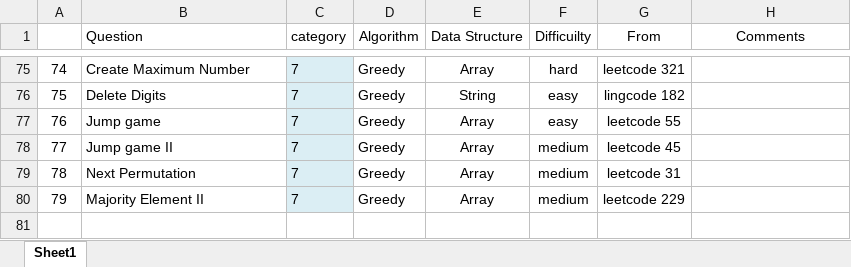
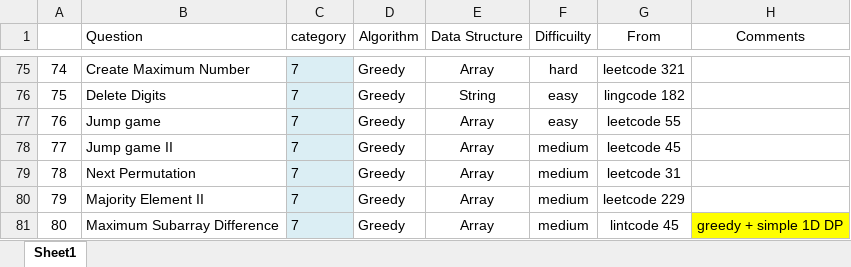
Before and after one commit to jiangbowei2010/Algorithm, an Excel workbook: Question_List.xlsx, sheet Sheet1, drawn as a sheet; only a part is shown, gaps mark what is left out; values as stored, in another font and other column widths than the file's, no borders; the diff names each change by its address in the sheet, - before the commit and + after, or states it on an @@ line.

Commit message:
greedy

```diff
--- a/Question_List.xlsx (sheet Sheet1)
+++ b/Question_List.xlsx (sheet Sheet1)
+row 81: 80 | Maximum Subarray Difference | 7 | Greedy | Array | medium | lintcode 45 | greedy + simple 1D DP
```
Also changed, not shown: 1 other file.
